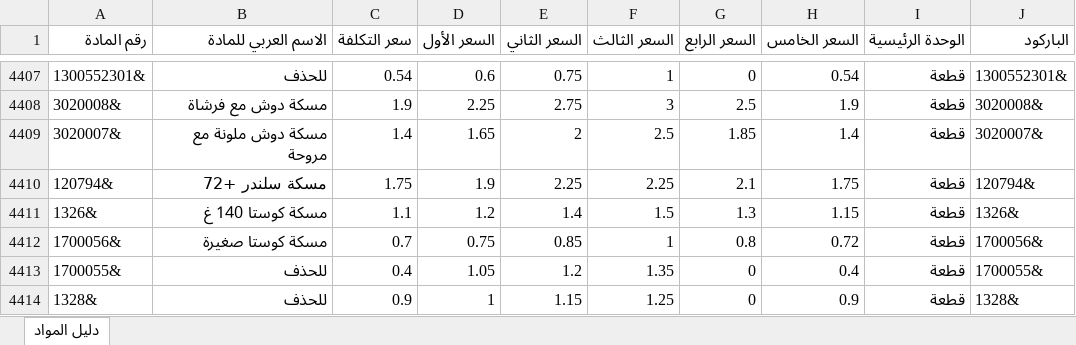
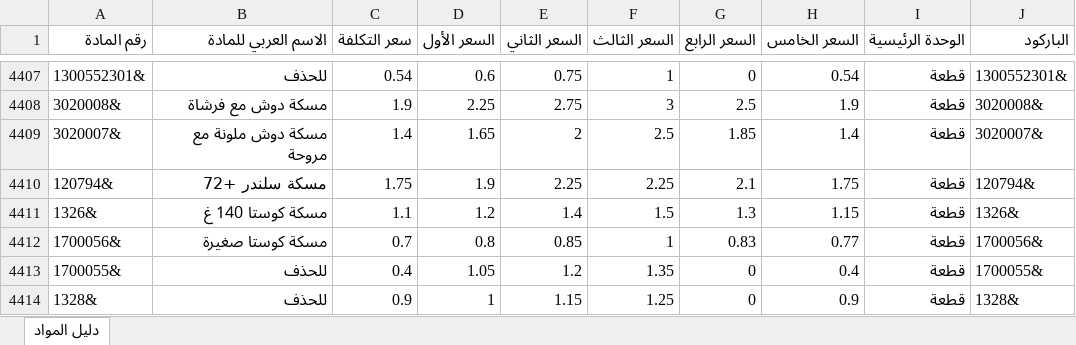
Before and after one commit to mohammad267052-afk/EDU1.1, an Excel workbook: دليل_المواد.xlsx, sheet دليل المواد, drawn as a sheet; only a part is shown, gaps mark what is left out; values as stored, in another font and other column widths than the file's, no cell formats; the diff names each change by its address in the sheet, - before the commit and + after, or states it on an @@ line.

Commit message:
Add files via upload

```diff
--- a/دليل_المواد.xlsx (sheet دليل المواد)
+++ b/دليل_المواد.xlsx (sheet دليل المواد)
-D4412 (السعر الأول): 0.75
+D4412 (السعر الأول): 0.8
-G4412 (السعر الرابع): 0.8
+G4412 (السعر الرابع): 0.83
-H4412 (السعر الخامس): 0.72
+H4412 (السعر الخامس): 0.77
```
Also changed, not shown: cell formats.
